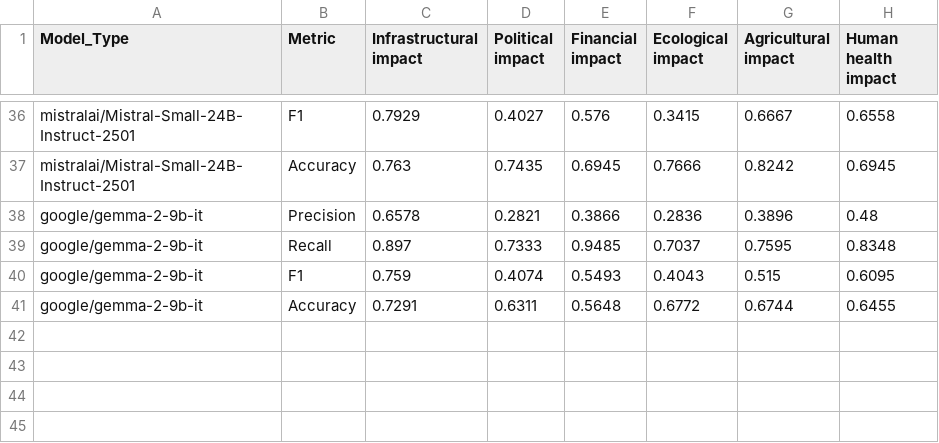
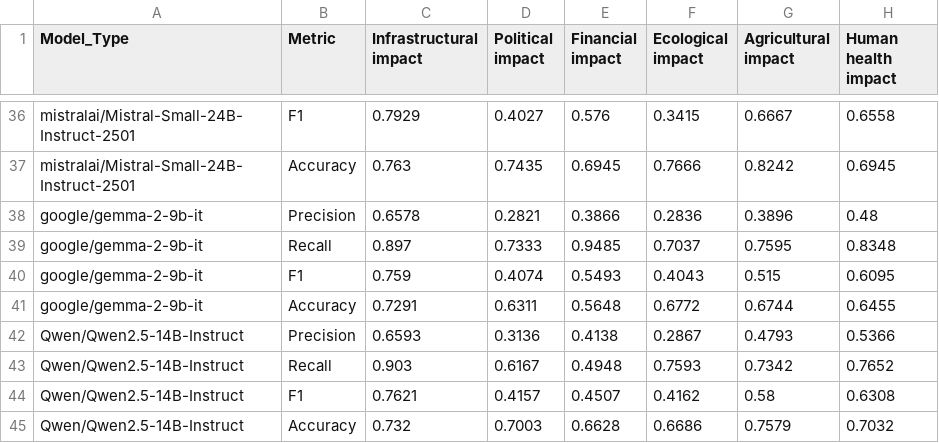
Before and after one commit to Michaelyya/WXImpactBench, a CSV file: results/output_csv/f1_recall_precision_impact-acc/results_350_zeroshot.csv, drawn as a sheet; only a part is shown, gaps mark what is left out; the diff names each change by its address in the sheet, - before the commit and + after, or states it on an @@ line.

Commit message:
Update results_350_zeroshot.csv

```diff
--- a/results/output_csv/f1_recall_precision_impact-acc/results_350_zeroshot.csv
+++ b/results/output_csv/f1_recall_precision_impact-acc/results_350_zeroshot.csv
+row 42: Qwen/Qwen2.5-14B-Instruct | Precision | 0.6593 | 0.3136 | 0.4138 | 0.2867 | 0.4793 | 0.5366
+row 43: Qwen/Qwen2.5-14B-Instruct | Recall | 0.903 | 0.6167 | 0.4948 | 0.7593 | 0.7342 | 0.7652
+row 44: Qwen/Qwen2.5-14B-Instruct | F1 | 0.7621 | 0.4157 | 0.4507 | 0.4162 | 0.58 | 0.6308
+row 45: Qwen/Qwen2.5-14B-Instruct | Accuracy | 0.732 | 0.7003 | 0.6628 | 0.6686 | 0.7579 | 0.7032
```
